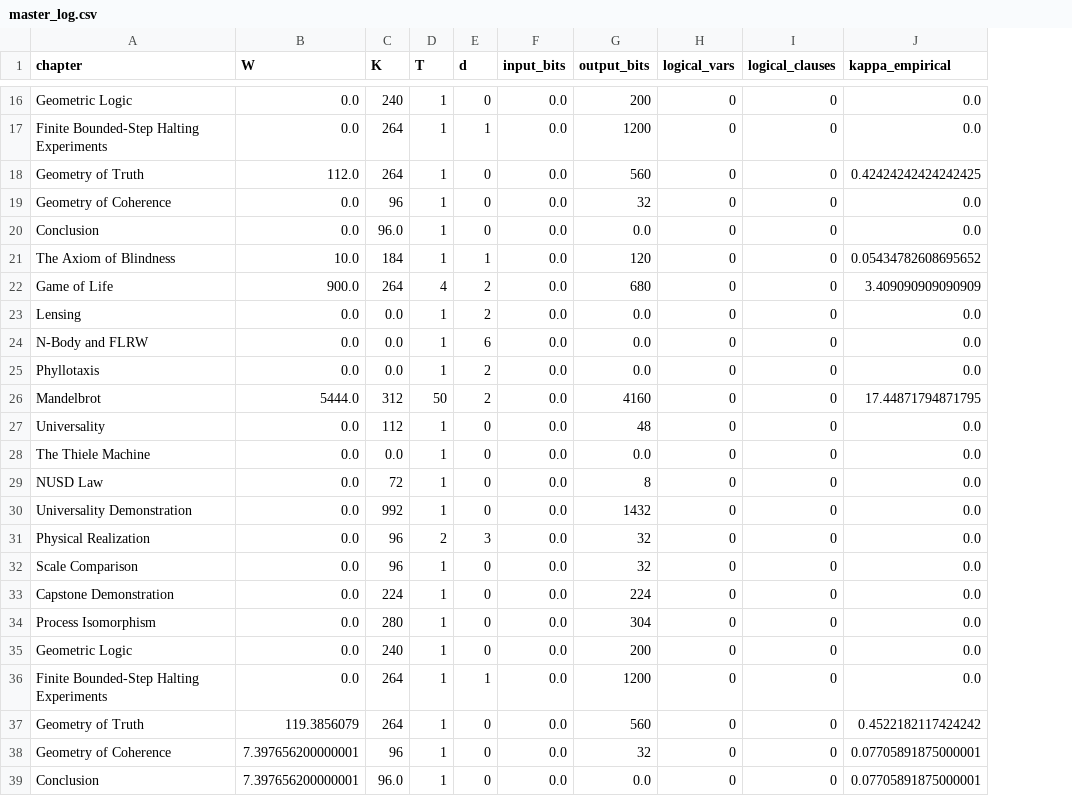
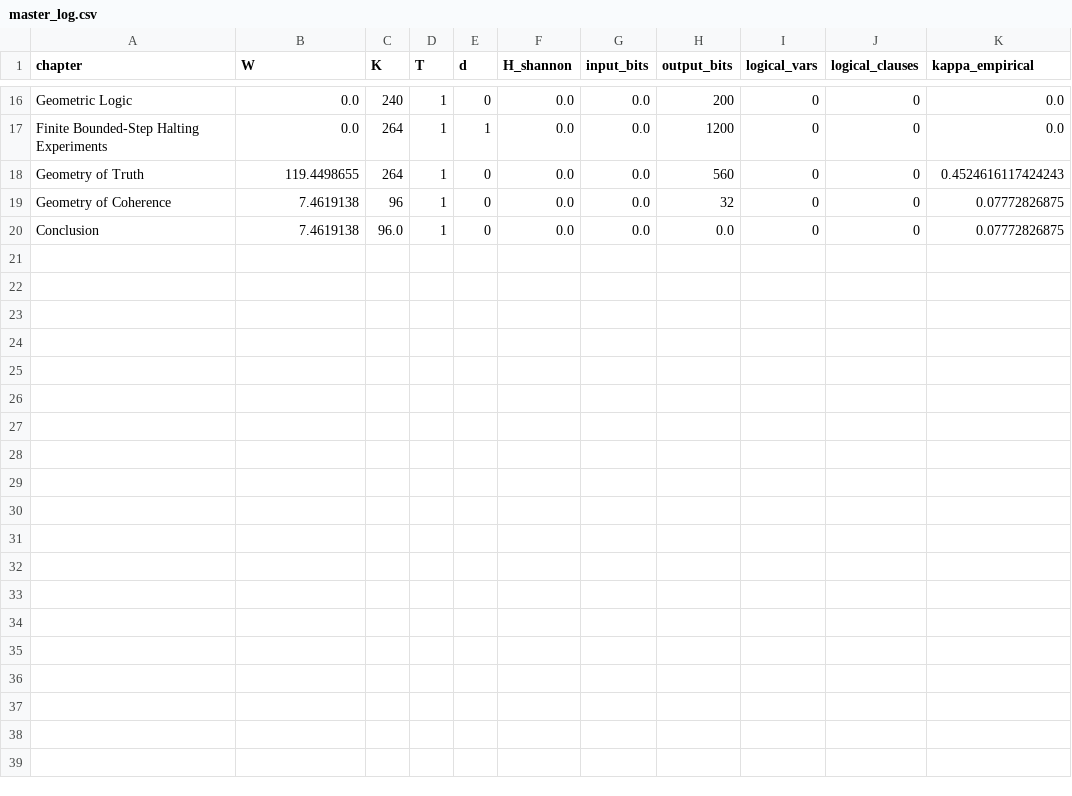
Before and after one commit to sethirus/The-Thiele-Machine, a CSV file: master_log.csv, drawn as a sheet; only a part is shown, gaps mark what is left out; removed rows and columns are numbered as before the commit, all else as after; the diff names each change by its address in the sheet, - before the commit and + after, or states it on an @@ line.

Commit message:
Implement formal proof of the Thiele equation using Z3 solver; add axioms, theorem, and proof logic in proof.py. Create ledger_ols.csv and model_summary.csv for experimental data and model summaries. Develop the_final_proof.py to compare W >= 2*K and W >= phi*K against fossil records. Introduce the_shape_of_truth.py as an executable thesis demonstrating the relationship between work, complexity, time, and dimension. Automate consistency checks and solve for Thiele Law parameters in thiele_auto_consistency.py and thiele_auto_solver.py. Scan for inconsistencies in thiele_consistency_scanner.py and analyze outputs in thiele_equation_solver.py. Establish a self-consistent axiomatic system in thiele_final_calculus.py and demonstrate the Thiele Machine in thiele_sandbox.py.

```diff
--- a/master_log.csv
+++ b/master_log.csv
+column F (H_shannon), rows 16-20: all 0.0
-B18 (W): 112.0
+B18 (W): 119.4498655
-K18 (kappa_empirical): 0.42424242424242425
+K18 (kappa_empirical): 0.4524616117424243
-B19:B20 (W): 0.0
+B19:B20 (W): 7.4619138
-K19:K20 (kappa_empirical): 0.0
+K19:K20 (kappa_empirical): 0.07772826875
-row 21: The Axiom of Blindness | 10.0 | 184 | 1 | 1 | 0.0 | 120 | 0 | 0 | 0.05434782608695652
-row 22: Game of Life | 900.0 | 264 | 4 | 2 | 0.0 | 680 | 0 | 0 | 3.409090909090909
-row 23: Lensing | 0.0 | 0.0 | 1 | 2 | 0.0 | 0.0 | 0 | 0 | 0.0
-row 24: N-Body and FLRW | 0.0 | 0.0 | 1 | 6 | 0.0 | 0.0 | 0 | 0 | 0.0
-row 25: Phyllotaxis | 0.0 | 0.0 | 1 | 2 | 0.0 | 0.0 | 0 | 0 | 0.0
-row 26: Mandelbrot | 5444.0 | 312 | 50 | 2 | 0.0 | 4160 | 0 | 0 | 17.44871794871795
-row 27: Universality | 0.0 | 112 | 1 | 0 | 0.0 | 48 | 0 | 0 | 0.0
-row 28: The Thiele Machine | 0.0 | 0.0 | 1 | 0 | 0.0 | 0.0 | 0 | 0 | 0.0
-row 29: NUSD Law | 0.0 | 72 | 1 | 0 | 0.0 | 8 | 0 | 0 | 0.0
-row 30: Universality Demonstration | 0.0 | 992 | 1 | 0 | 0.0 | 1432 | 0 | 0 | 0.0
-row 31: Physical Realization | 0.0 | 96 | 2 | 3 | 0.0 | 32 | 0 | 0 | 0.0
-row 32: Scale Comparison | 0.0 | 96 | 1 | 0 | 0.0 | 32 | 0 | 0 | 0.0
-row 33: Capstone Demonstration | 0.0 | 224 | 1 | 0 | 0.0 | 224 | 0 | 0 | 0.0
-row 34: Process Isomorphism | 0.0 | 280 | 1 | 0 | 0.0 | 304 | 0 | 0 | 0.0
-row 35: Geometric Logic | 0.0 | 240 | 1 | 0 | 0.0 | 200 | 0 | 0 | 0.0
-row 36: Finite Bounded-Step Halting Experiments | 0.0 | 264 | 1 | 1 | 0.0 | 1200 | 0 | 0 | 0.0
-row 37: Geometry of Truth | 119.3856079 | 264 | 1 | 0 | 0.0 | 560 | 0 | 0 | 0.4522182117424242
-row 38: Geometry of Coherence | 7.397656200000001 | 96 | 1 | 0 | 0.0 | 32 | 0 | 0 | 0.07705891875000001
-row 39: Conclusion | 7.397656200000001 | 96.0 | 1 | 0 | 0.0 | 0.0 | 0 | 0 | 0.07705891875000001
```
Also changed, not shown: 14 other files.
